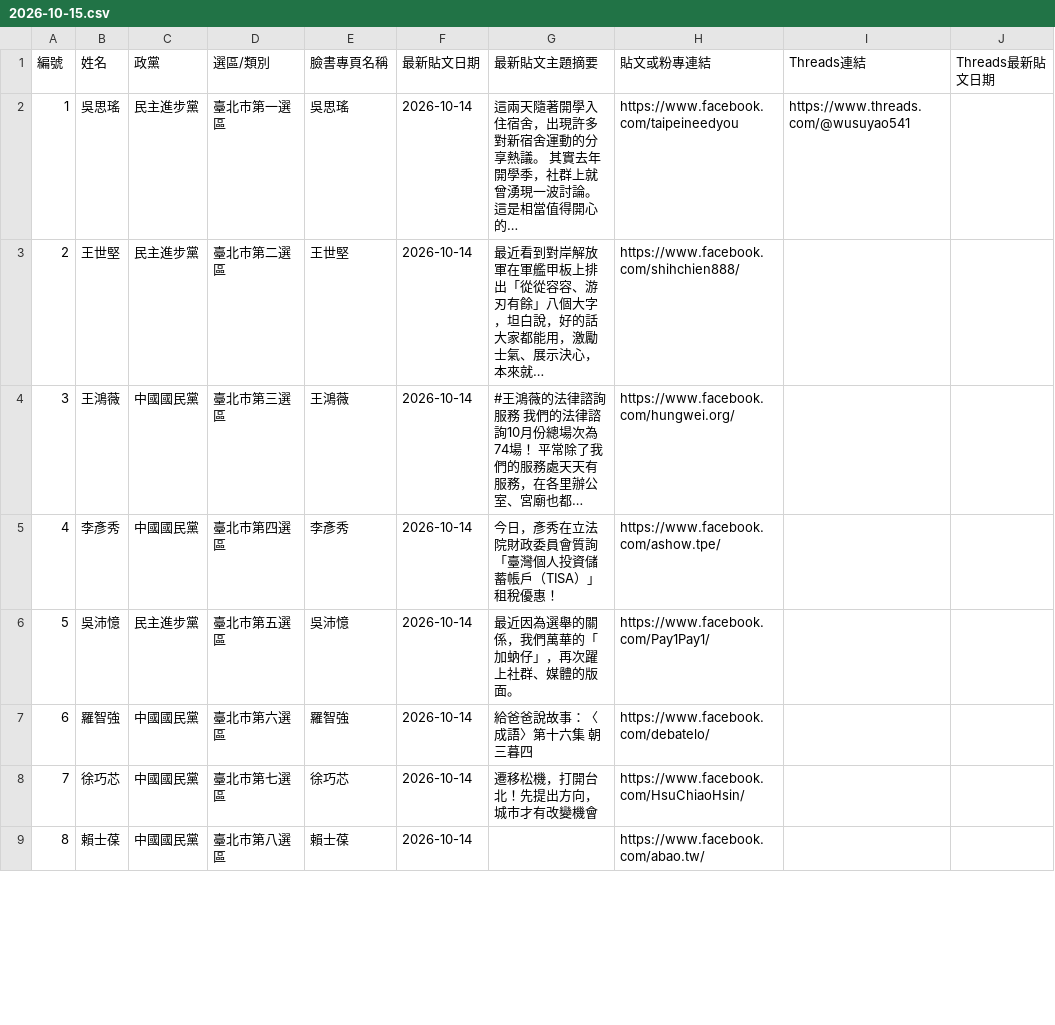
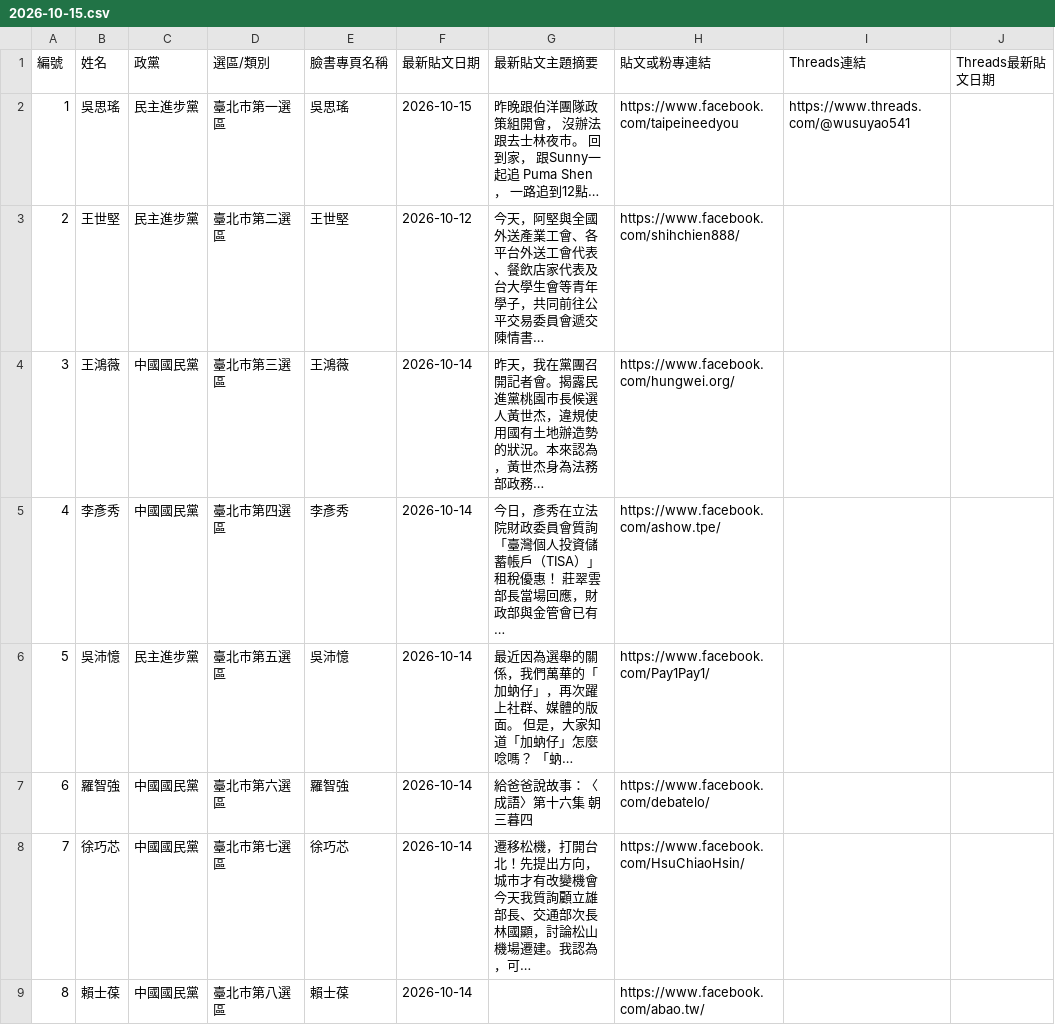
Before and after one commit to cormort/ly-dashboard, a CSV file: posts/2026-10-15.csv, drawn as a sheet; only a part is shown; the diff covers the shown part only; the diff names each change by its address in the sheet, - before the commit and + after, or states it on an @@ line.

```diff
--- a/posts/2026-10-15.csv
+++ b/posts/2026-10-15.csv
-F2 (最新貼文日期): 2026-10-14
+F2 (最新貼文日期): 2026-10-15
-G2 (最新貼文主題摘要): 這兩天隨著開學入住宿舍，出現許多對新宿舍運動的分享熱議。 其實去年開學季，社群上就曾湧現一波討論。 這是相當值得開心的…
+G2 (最新貼文主題摘要): 昨晚跟伯洋團隊政策組開會， 沒辦法跟去士林夜市。 回到家， 跟Sunny一起追 Puma Shen ， 一路追到12點…
-F3 (最新貼文日期): 2026-10-14
+F3 (最新貼文日期): 2026-10-12
-G3 (最新貼文主題摘要): 最近看到對岸解放軍在軍艦甲板上排出「從從容容、游刃有餘」八個大字，坦白說，好的話大家都能用，激勵士氣、展示決心，本來就…
+G3 (最新貼文主題摘要): 今天，阿堅與全國外送產業工會、各平台外送工會代表、餐飲店家代表及台大學生會等青年學子，共同前往公平交易委員會遞交陳情書…
-G4 (最新貼文主題摘要): #王鴻薇的法律諮詢服務 我們的法律諮詢10月份總場次為74場！ 平常除了我們的服務處天天有服務，在各里辦公室、宮廟也都…
+G4 (最新貼文主題摘要): 昨天，我在黨團召開記者會。揭露民進黨桃園市長候選人黃世杰，違規使用國有土地辦造勢的狀況。本來認為，黃世杰身為法務部政務…
-G5 (最新貼文主題摘要): …稅優惠！
+G5 (最新貼文主題摘要): …稅優惠！ 莊翠雲部長當場回應，財政部與金管會已有…
-G6 (最新貼文主題摘要): 最近因為選舉的關係，我們萬華的「加蚋仔」，再次躍上社群、媒體的版面。
+G6 (最新貼文主題摘要): 最近因為選舉的關係，我們萬華的「加蚋仔」，再次躍上社群、媒體的版面。 但是，大家知道「加蚋仔」怎麼唸嗎？ 「蚋…
-G8 (最新貼文主題摘要): 遷移松機，打開台北！先提出方向，城市才有改變機會
+G8 (最新貼文主題摘要): 遷移松機，打開台北！先提出方向，城市才有改變機會 今天我質詢顧立雄部長、交通部次長林國顯，討論松山機場遷建。我認為，可…
```
Also changed, not shown: 119 edited cells elsewhere in this file, posts/latest.csv, 2 other files.
